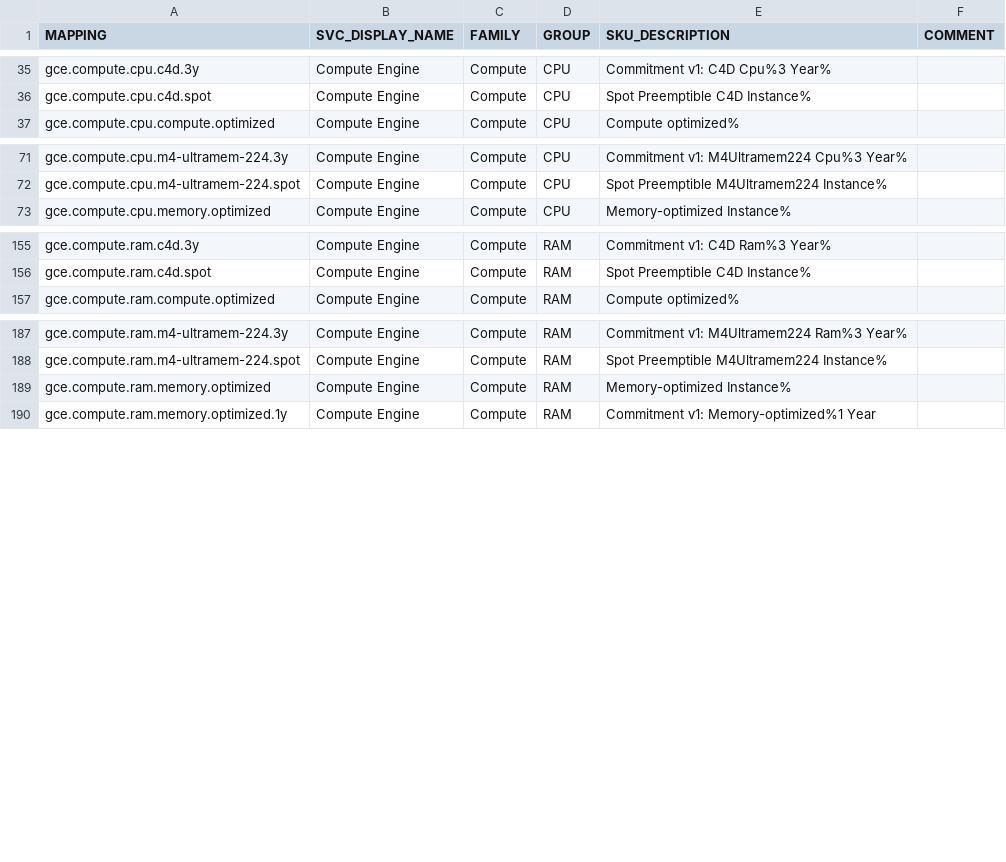
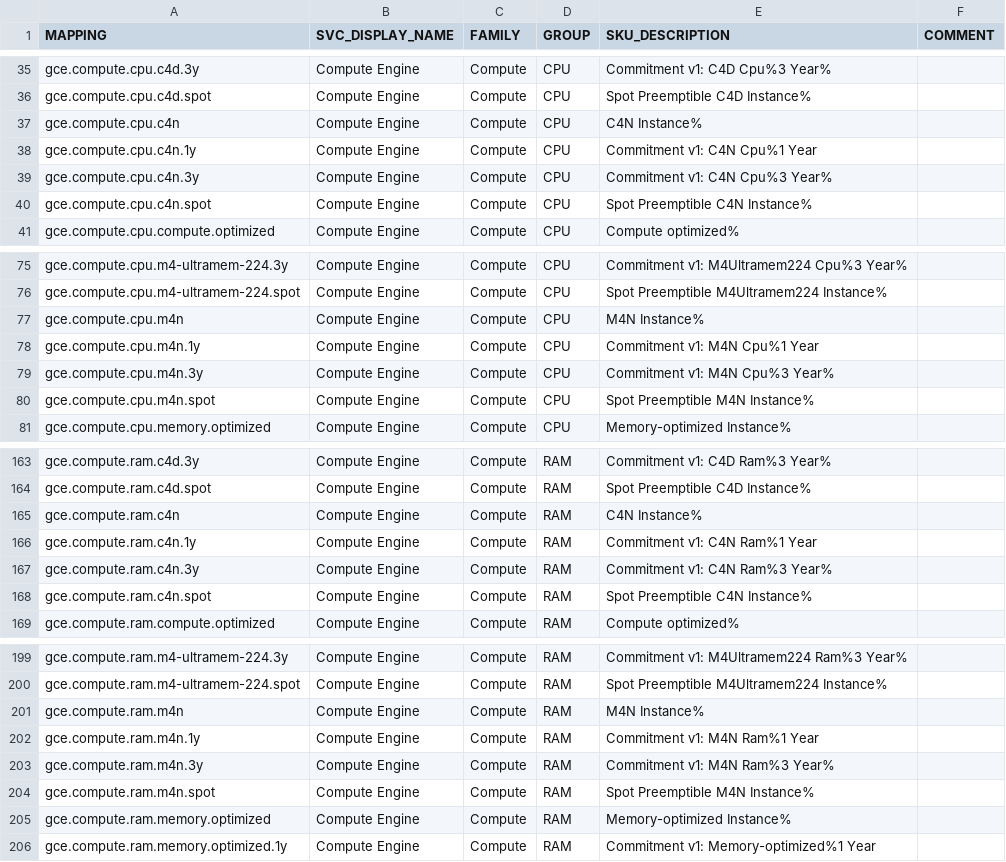
Before and after one commit to Cyclenerd/google-cloud-pricing-cost-calculator, a CSV file: build/mapping.csv, drawn as a sheet; only a part is shown, gaps mark what is left out.

```diff
--- a/build/mapping.csv
+++ b/build/mapping.csv
@@ -36,2 +36,6 @@ gce.compute.cpu.c4d.3y,Compute Engine,Compute,CPU,Commitment v1: C4D Cpu%3 Year%
 gce.compute.cpu.c4d.spot,Compute Engine,Compute,CPU,Spot Preemptible C4D Instance%,
+gce.compute.cpu.c4n,Compute Engine,Compute,CPU,C4N Instance%,
+gce.compute.cpu.c4n.1y,Compute Engine,Compute,CPU,Commitment v1: C4N Cpu%1 Year,
+gce.compute.cpu.c4n.3y,Compute Engine,Compute,CPU,Commitment v1: C4N Cpu%3 Year%,
+gce.compute.cpu.c4n.spot,Compute Engine,Compute,CPU,Spot Preemptible C4N Instance%,
 gce.compute.cpu.compute.optimized,Compute Engine,Compute,CPU,Compute optimized%,
@@ -72,2 +76,6 @@ gce.compute.cpu.m4-ultramem-224.3y,Compute Engine,Compute,CPU,Commitment v1: M4U
 gce.compute.cpu.m4-ultramem-224.spot,Compute Engine,Compute,CPU,Spot Preemptible M4Ultramem224 Instance%,
+gce.compute.cpu.m4n,Compute Engine,Compute,CPU,M4N Instance%,
+gce.compute.cpu.m4n.1y,Compute Engine,Compute,CPU,Commitment v1: M4N Cpu%1 Year,
+gce.compute.cpu.m4n.3y,Compute Engine,Compute,CPU,Commitment v1: M4N Cpu%3 Year%,
+gce.compute.cpu.m4n.spot,Compute Engine,Compute,CPU,Spot Preemptible M4N Instance%,
 gce.compute.cpu.memory.optimized,Compute Engine,Compute,CPU,Memory-optimized Instance%,
@@ -156,2 +164,6 @@ gce.compute.ram.c4d.3y,Compute Engine,Compute,RAM,Commitment v1: C4D Ram%3 Year%
 gce.compute.ram.c4d.spot,Compute Engine,Compute,RAM,Spot Preemptible C4D Instance%,
+gce.compute.ram.c4n,Compute Engine,Compute,RAM,C4N Instance%,
+gce.compute.ram.c4n.1y,Compute Engine,Compute,RAM,Commitment v1: C4N Ram%1 Year,
+gce.compute.ram.c4n.3y,Compute Engine,Compute,RAM,Commitment v1: C4N Ram%3 Year%,
+gce.compute.ram.c4n.spot,Compute Engine,Compute,RAM,Spot Preemptible C4N Instance%,
 gce.compute.ram.compute.optimized,Compute Engine,Compute,RAM,Compute optimized%,
@@ -188,2 +200,6 @@ gce.compute.ram.m4-ultramem-224.3y,Compute Engine,Compute,RAM,Commitment v1: M4U
 gce.compute.ram.m4-ultramem-224.spot,Compute Engine,Compute,RAM,Spot Preemptible M4Ultramem224 Instance%,
+gce.compute.ram.m4n,Compute Engine,Compute,RAM,M4N Instance%,
+gce.compute.ram.m4n.1y,Compute Engine,Compute,RAM,Commitment v1: M4N Ram%1 Year,
+gce.compute.ram.m4n.3y,Compute Engine,Compute,RAM,Commitment v1: M4N Ram%3 Year%,
+gce.compute.ram.m4n.spot,Compute Engine,Compute,RAM,Spot Preemptible M4N Instance%,
 gce.compute.ram.memory.optimized,Compute Engine,Compute,RAM,Memory-optimized Instance%,
```
Also changed, not shown: 6 other files.
